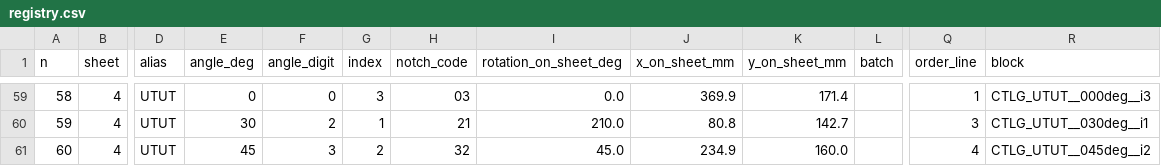
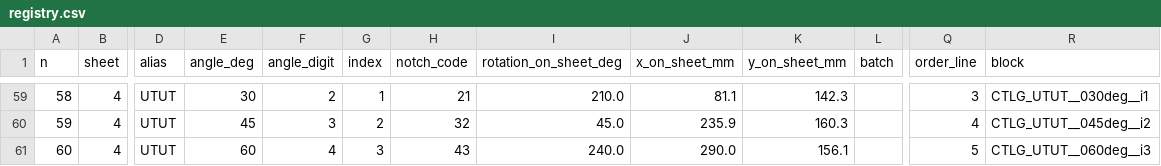
Before and after one commit to josselindavion/eth, a CSV file: cutting-sheets/output/ETH_600x500mm_2_SHEET_v20260901_CT_bardcode_EDM/registry.csv, drawn as a sheet; only a part is shown, gaps mark what is left out; the diff covers the shown part only; the diff names each change by its address in the sheet, - before the commit and + after, or states it on an @@ line.

```diff
--- a/cutting-sheets/output/ETH_600x500mm_2_SHEET_v20260901_CT_bardcode_EDM/registry.csv
+++ b/cutting-sheets/output/ETH_600x500mm_2_SHEET_v20260901_CT_bardcode_EDM/registry.csv
-E59 (angle_deg): 0
+E59 (angle_deg): 30
-F59 (angle_digit): 0
+F59 (angle_digit): 2
-G59 (index): 3
+G59 (index): 1
-H59 (notch_code): 03
+H59 (notch_code): 21
-I59 (rotation_on_sheet_deg): 0.0
+I59 (rotation_on_sheet_deg): 210.0
-J59 (x_on_sheet_mm): 369.9
+J59 (x_on_sheet_mm): 81.1
-K59 (y_on_sheet_mm): 171.4
+K59 (y_on_sheet_mm): 142.3
-Q59 (order_line): 1
+Q59 (order_line): 3
-R59 (block): CTLG_UTUT__000deg__i3
+R59 (block): CTLG_UTUT__030deg__i1
-E60 (angle_deg): 30
+E60 (angle_deg): 45
-F60 (angle_digit): 2
+F60 (angle_digit): 3
-G60 (index): 1
+G60 (index): 2
-H60 (notch_code): 21
+H60 (notch_code): 32
-I60 (rotation_on_sheet_deg): 210.0
+I60 (rotation_on_sheet_deg): 45.0
-J60 (x_on_sheet_mm): 80.8
+J60 (x_on_sheet_mm): 235.9
-K60 (y_on_sheet_mm): 142.7
+K60 (y_on_sheet_mm): 160.3
-Q60 (order_line): 3
+Q60 (order_line): 4
-R60 (block): CTLG_UTUT__030deg__i1
+R60 (block): CTLG_UTUT__045deg__i2
-E61 (angle_deg): 45
+E61 (angle_deg): 60
-F61 (angle_digit): 3
+F61 (angle_digit): 4
-G61 (index): 2
+G61 (index): 3
-H61 (notch_code): 32
+H61 (notch_code): 43
-I61 (rotation_on_sheet_deg): 45.0
+I61 (rotation_on_sheet_deg): 240.0
-J61 (x_on_sheet_mm): 234.9
+J61 (x_on_sheet_mm): 290.0
-K61 (y_on_sheet_mm): 160.0
+K61 (y_on_sheet_mm): 156.1
-Q61 (order_line): 4
+Q61 (order_line): 5
-R61 (block): CTLG_UTUT__045deg__i2
+R61 (block): CTLG_UTUT__060deg__i3
```
Also changed, not shown: 72 edited cells elsewhere in this file, cutting-sheets/output/CAMPAIGN_300x300mm_WATERJET/registry.csv, cutting-sheets/output/CAMPAIGN_400x450mm_WATERJET/registry.csv, 40 other files.
